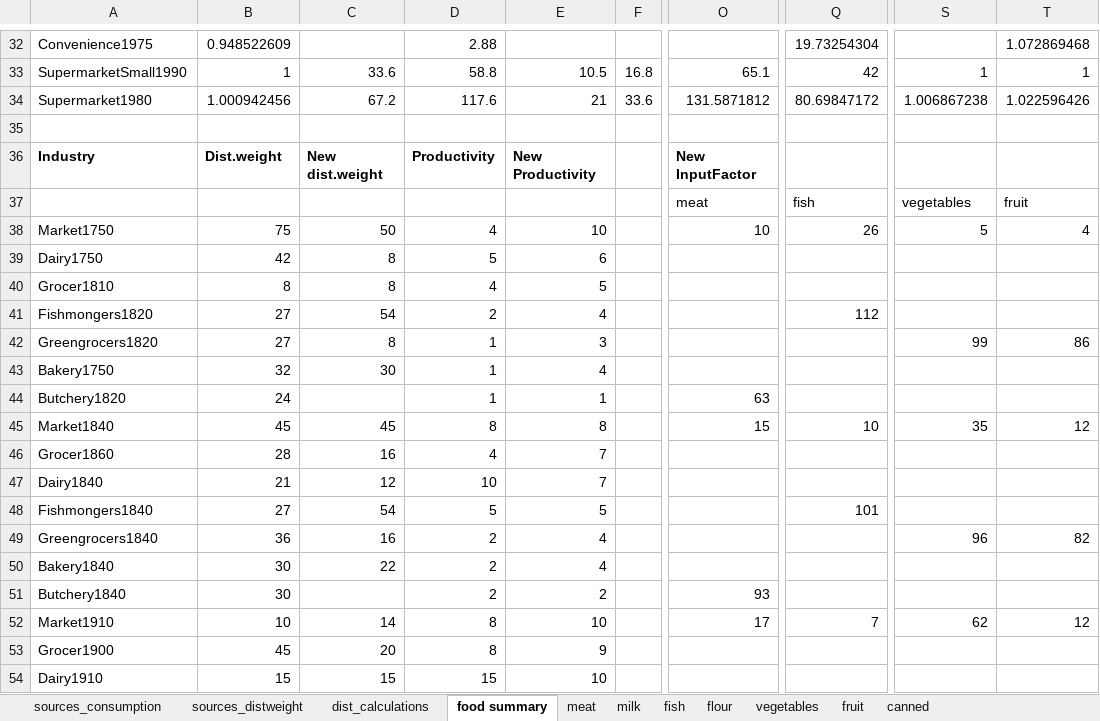
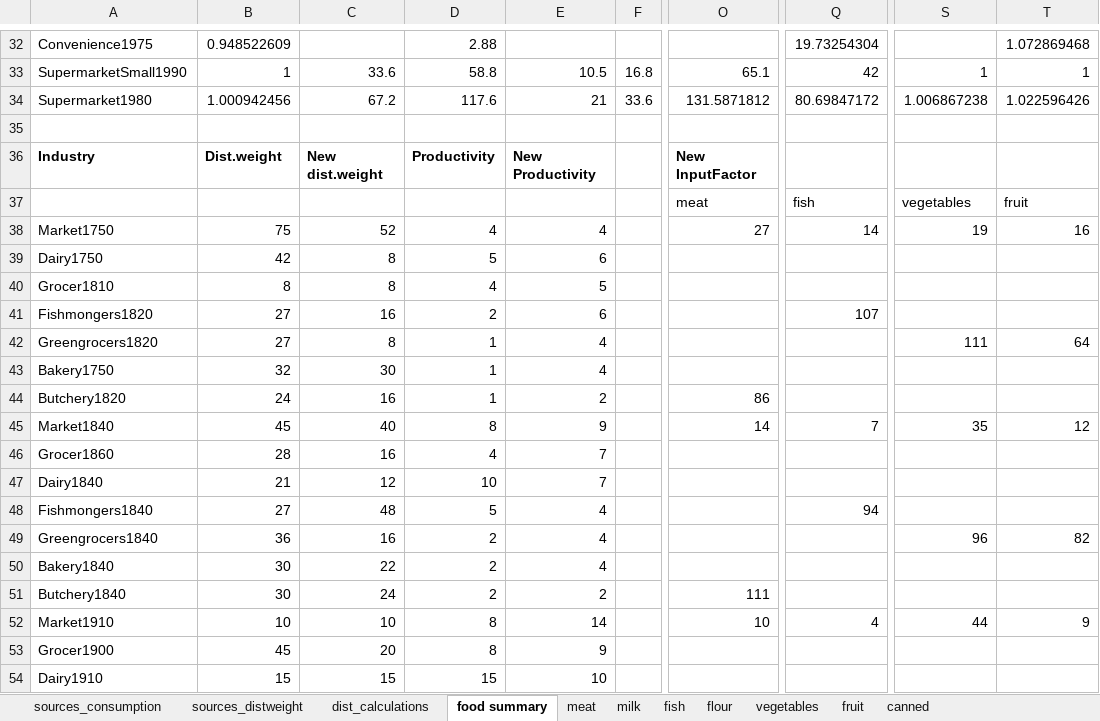
Before and after one commit to martin509/simutrans-pak128.britain, an Excel workbook: industry/industry.xlsx, sheet food summary, drawn as a sheet; only a part is shown, gaps mark what is left out; values as stored, in another font and other column widths than the file's, no borders; the diff covers the shown part only; the diff names each change by its address in the sheet, - before the commit and + after, or states it on an @@ line.

Commit message:
industry.xslx food calculations update

```diff
--- a/industry/industry.xlsx (sheet food summary)
+++ b/industry/industry.xlsx (sheet food summary)
-C38: 50
+C38: 52
-E38: 10
+E38: 4
-O38: 10
+O38: 27
-Q38: 26
+Q38: 14
-S38: 5
+S38: 19
-T38: 4
+T38: 16
-C41: 54
+C41: 16
-E41: 4
+E41: 6
-Q41: 112
+Q41: 107
-E42: 3
+E42: 4
-S42: 99
+S42: 111
-T42: 86
+T42: 64
-C44: (empty)
+C44: 16
-E44: 1
+E44: 2
-O44: 63
+O44: 86
-C45: 45
+C45: 40
-E45: 8
+E45: 9
-O45: 15
+O45: 14
-Q45: 10
+Q45: 7
-C48: 54
+C48: 48
-E48: 5
+E48: 4
-Q48: 101
+Q48: 94
-C51: (empty)
+C51: 24
-O51: 93
+O51: 111
-C52: 14
+C52: 10
-E52: 10
+E52: 14
-O52: 17
+O52: 10
-Q52: 7
+Q52: 4
-S52: 62
+S52: 44
-T52: 12
+T52: 9
```
Also changed, not shown: 110 edited cells elsewhere in this sheet, sheet fish, sheet meat, sheet dist_calculations, sheet sources_consumption, sheet canned, sheet vegetables, formulas that keep their value.
